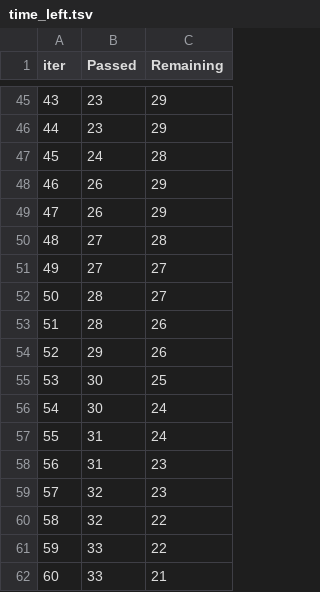
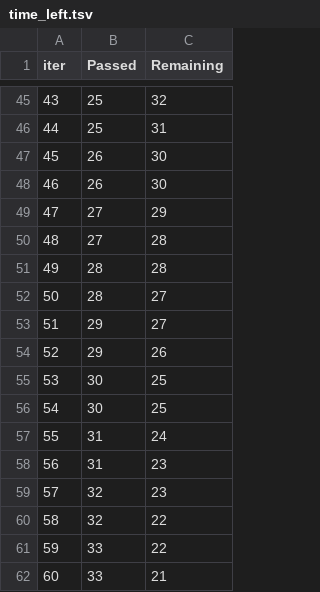
Before and after one commit to Vinanth2002/ML-Project, a TSV file: catboost_info/time_left.tsv, drawn as a sheet; only a part is shown, gaps mark what is left out; the diff covers the shown part only.

```diff
--- a/catboost_info/time_left.tsv
+++ b/catboost_info/time_left.tsv
@@ -45,13 +45,13 @@ iter	Passed	Remaining
-43	23	29
-44	23	29
-45	24	28
-46	26	29
-47	26	29
+43	25	32
+44	25	31
+45	26	30
+46	26	30
+47	27	29
 48	27	28
-49	27	27
+49	28	28
 50	28	27
-51	28	26
+51	29	27
 52	29	26
 53	30	25
-54	30	24
+54	30	25
 55	31	24
```
Also changed, not shown: 94 edited cells elsewhere in this file, 5 other files.
